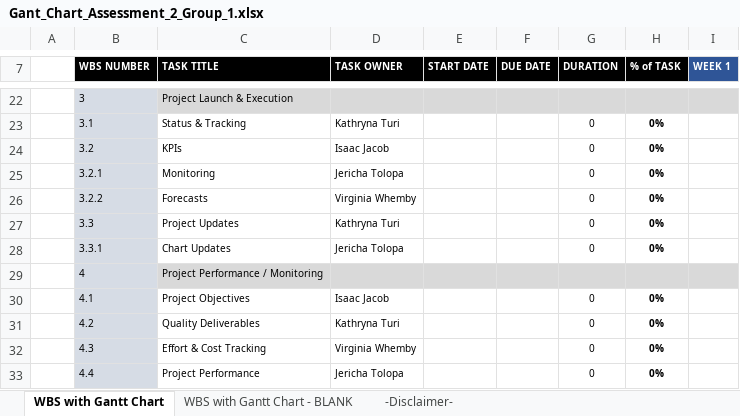
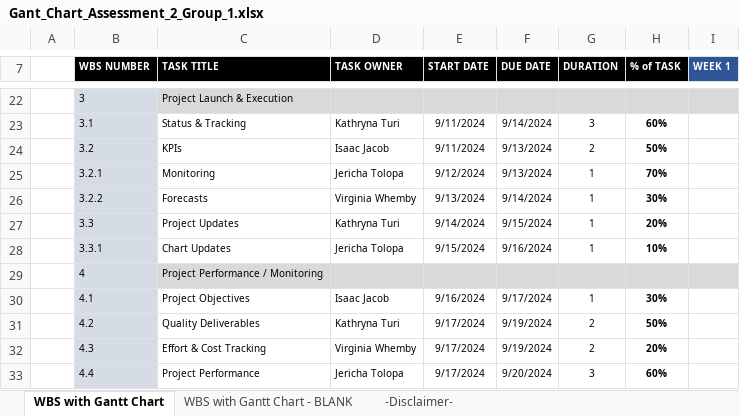
Before and after one commit to katdawg99/MANAGING-SOFTWARE-DEVELOPMENT-ISYS2006, an Excel workbook: Gant_Chart_Assessment_2_Group_1.xlsx, sheet WBS with Gantt Chart, drawn as a sheet; only a part is shown, gaps mark what is left out; values as stored, in another font and other column widths than the file's, no borders; conditional formats not drawn; the diff covers the shown part only; the diff names each change by its address in the sheet, - before the commit and + after, or states it on an @@ line.

```diff
--- a/Gant_Chart_Assessment_2_Group_1.xlsx (sheet WBS with Gantt Chart)
+++ b/Gant_Chart_Assessment_2_Group_1.xlsx (sheet WBS with Gantt Chart)
-E23:E24 (START DATE): (empty)
+E23:E24 (START DATE): 9/11/2024
-F23 (DUE DATE): (empty)
+F23 (DUE DATE): 9/14/2024
-G23 (DURATION): 0
+G23 (DURATION): 3
-H23 (% of TASK): 0%
+H23 (% of TASK): 60%
-F24:F25 (DUE DATE): (empty)
+F24:F25 (DUE DATE): 9/13/2024
-G24 (DURATION): 0
+G24 (DURATION): 2
-H24 (% of TASK): 0%
+H24 (% of TASK): 50%
-E25 (START DATE): (empty)
+E25 (START DATE): 9/12/2024
-G25:G28 (DURATION): 0
+G25:G28 (DURATION): 1
-H25 (% of TASK): 0%
+H25 (% of TASK): 70%
-E26 (START DATE): (empty)
+E26 (START DATE): 9/13/2024
-F26 (DUE DATE): (empty)
+F26 (DUE DATE): 9/14/2024
-H26 (% of TASK): 0%
+H26 (% of TASK): 30%
-E27 (START DATE): (empty)
+E27 (START DATE): 9/14/2024
-F27 (DUE DATE): (empty)
+F27 (DUE DATE): 9/15/2024
-H27 (% of TASK): 0%
+H27 (% of TASK): 20%
-E28 (START DATE): (empty)
+E28 (START DATE): 9/15/2024
-F28 (DUE DATE): (empty)
+F28 (DUE DATE): 9/16/2024
-H28 (% of TASK): 0%
+H28 (% of TASK): 10%
-E30 (START DATE): (empty)
+E30 (START DATE): 9/16/2024
-F30 (DUE DATE): (empty)
+F30 (DUE DATE): 9/17/2024
-G30 (DURATION): 0
+G30 (DURATION): 1
-H30 (% of TASK): 0%
+H30 (% of TASK): 30%
-E31:E33 (START DATE): (empty)
+E31:E33 (START DATE): 9/17/2024
-F31:F32 (DUE DATE): (empty)
+F31:F32 (DUE DATE): 9/19/2024
-G31:G32 (DURATION): 0
+G31:G32 (DURATION): 2
-H31 (% of TASK): 0%
+H31 (% of TASK): 50%
-H32 (% of TASK): 0%
+H32 (% of TASK): 20%
-F33 (DUE DATE): (empty)
+F33 (DUE DATE): 9/20/2024
-G33 (DURATION): 0
+G33 (DURATION): 3
-H33 (% of TASK): 0%
+H33 (% of TASK): 60%
```
Also changed, not shown: 32 edited cells elsewhere in this sheet, 38 other files.
